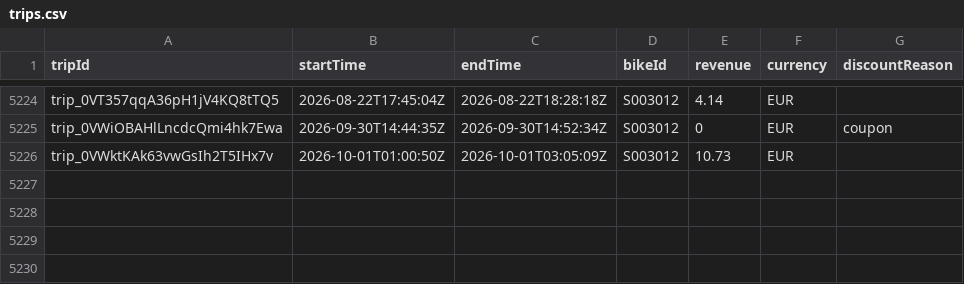
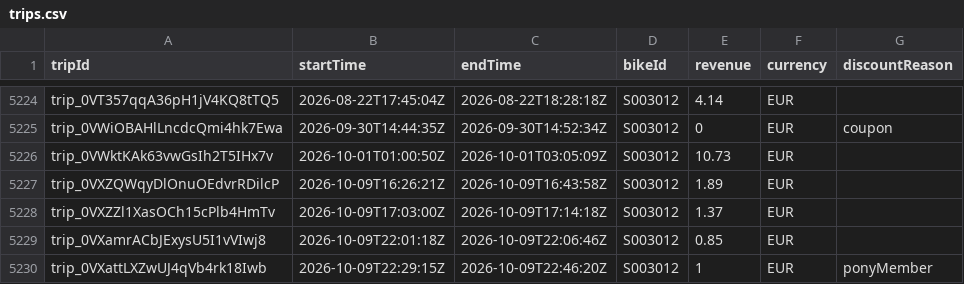
Before and after one commit to yannbertrand/pony-stats, a CSV file: front/public/trips.csv, drawn as a sheet; only a part is shown, gaps mark what is left out.

```diff
--- a/front/public/trips.csv
+++ b/front/public/trips.csv
@@ -5226 +5226,5 @@ trip_0VWiOBAHlLncdcQmi4hk7Ewa,2026-09-30T14:44:35Z,2026-09-30T14:52:34Z,S003012,
 trip_0VWktKAk63vwGsIh2T5IHx7v,2026-10-01T01:00:50Z,2026-10-01T03:05:09Z,S003012,10.73,EUR,
+trip_0VXZQWqyDlOnuOEdvrRDilcP,2026-10-09T16:26:21Z,2026-10-09T16:43:58Z,S003012,1.89,EUR,
+trip_0VXZZl1XasOCh15cPlb4HmTv,2026-10-09T17:03:00Z,2026-10-09T17:14:18Z,S003012,1.37,EUR,
+trip_0VXamrACbJExysU5I1vVIwj8,2026-10-09T22:01:18Z,2026-10-09T22:06:46Z,S003012,0.85,EUR,
+trip_0VXattLXZwUJ4qVb4rk18Iwb,2026-10-09T22:29:15Z,2026-10-09T22:46:20Z,S003012,1,EUR,ponyMember
```
Also changed, not shown: 1 other file.
